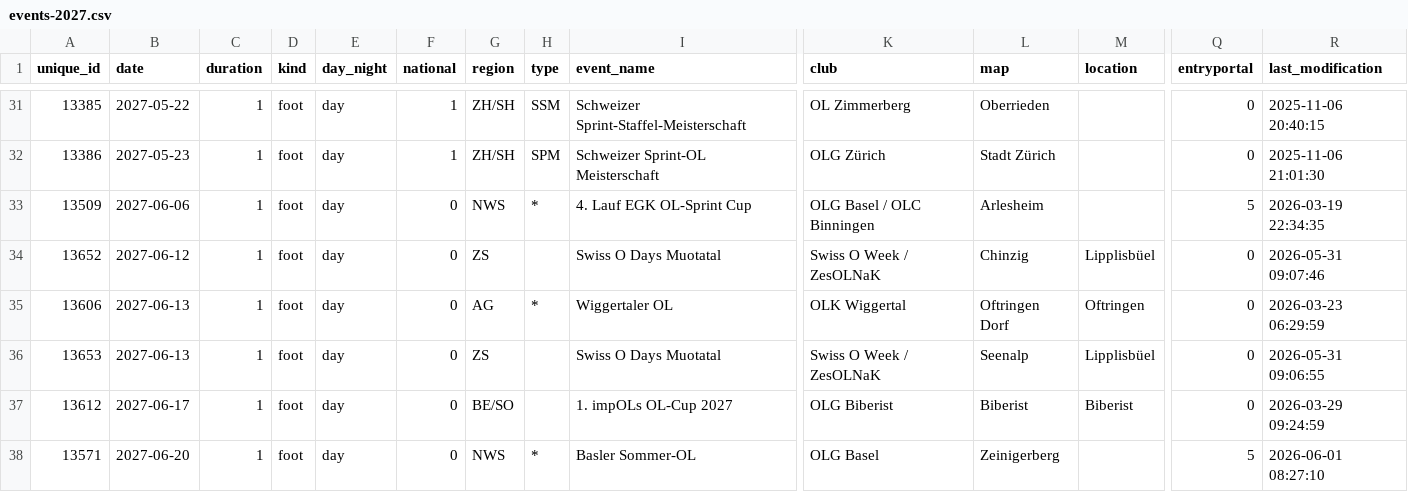
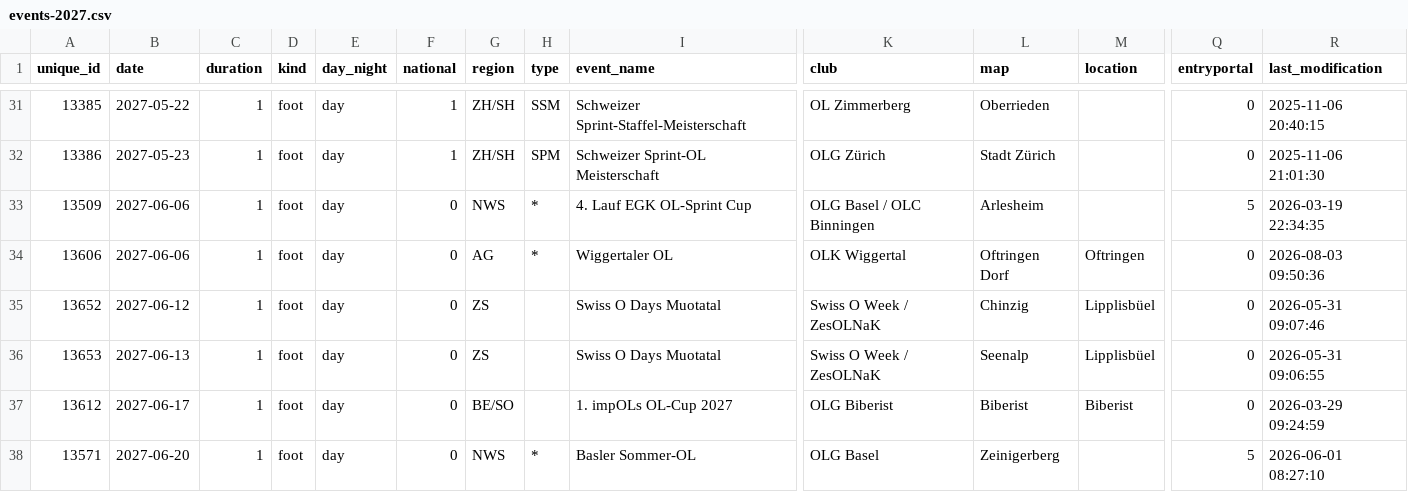
Before and after one commit to fabianHueni/swiss-orienteering-events, a CSV file: public/data/events-2027.csv, drawn as a sheet; only a part is shown, gaps mark what is left out; removed rows and columns are numbered as before the commit, all else as after; rows hold the shown columns only; the diff names each change by its address in the sheet, - before the commit and + after, or states it on an @@ line.

```diff
--- a/public/data/events-2027.csv
+++ b/public/data/events-2027.csv
+row 34: 13606 | 2027-06-06 | 1 | foot | day | 0 | AG | * | Wiggertaler OL | OLK Wiggertal | Oftringen Dorf | Oftringen | 0 | 2026-08-03 09:50:36
-row 35: 13606 | 2027-06-13 | 1 | foot | day | 0 | AG | * | Wiggertaler OL | OLK Wiggertal | Oftringen Dorf | Oftringen | 0 | 2026-03-23 06:29:59
```
